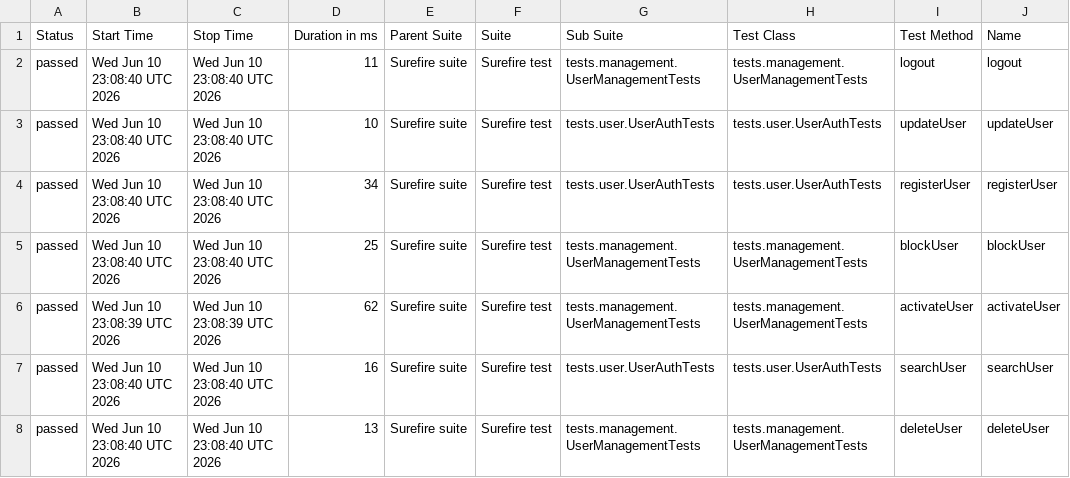
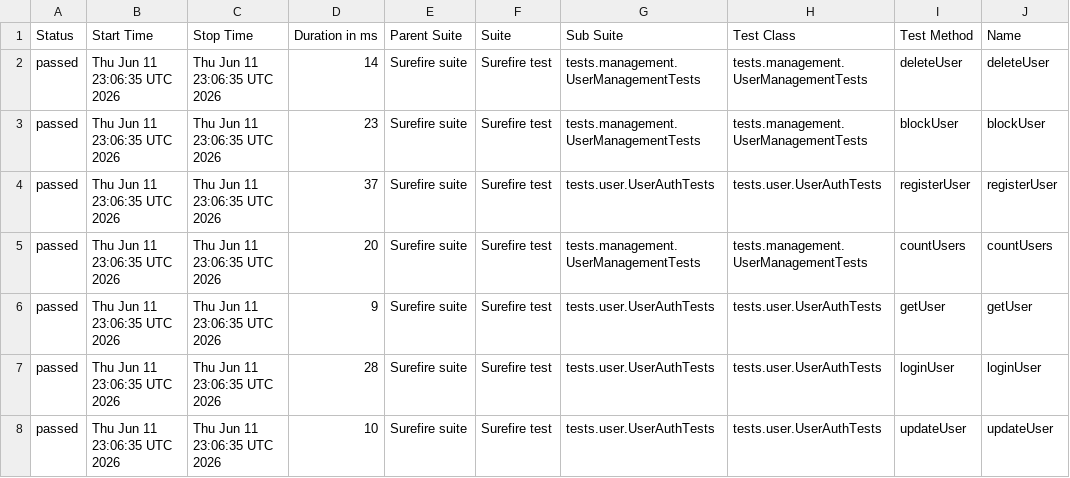
Before and after one commit to Ruturaj0861/user-restAssured, a CSV file: data/suites.csv, drawn as a sheet; only a part is shown; the diff covers the shown part only; the diff names each change by its address in the sheet, - before the commit and + after, or states it on an @@ line.

```diff
--- a/data/suites.csv
+++ b/data/suites.csv
-B2:B5 (Start Time): Wed Jun 10 23:08:40 UTC 2026
+B2:B5 (Start Time): Thu Jun 11 23:06:35 UTC 2026
-C2:C5 (Stop Time): Wed Jun 10 23:08:40 UTC 2026
+C2:C5 (Stop Time): Thu Jun 11 23:06:35 UTC 2026
-D2 (Duration in ms): 11
+D2 (Duration in ms): 14
-I2 (Test Method): logout
+I2 (Test Method): deleteUser
-J2 (Name): logout
+J2 (Name): deleteUser
-D3 (Duration in ms): 10
+D3 (Duration in ms): 23
-G3 (Sub Suite): tests.user.UserAuthTests
+G3 (Sub Suite): tests.management.UserManagementTests
-H3 (Test Class): tests.user.UserAuthTests
+H3 (Test Class): tests.management.UserManagementTests
-I3 (Test Method): updateUser
+I3 (Test Method): blockUser
-J3 (Name): updateUser
+J3 (Name): blockUser
-D4 (Duration in ms): 34
+D4 (Duration in ms): 37
-D5 (Duration in ms): 25
+D5 (Duration in ms): 20
-I5 (Test Method): blockUser
+I5 (Test Method): countUsers
-J5 (Name): blockUser
+J5 (Name): countUsers
-B6 (Start Time): Wed Jun 10 23:08:39 UTC 2026
+B6 (Start Time): Thu Jun 11 23:06:35 UTC 2026
-C6 (Stop Time): Wed Jun 10 23:08:39 UTC 2026
+C6 (Stop Time): Thu Jun 11 23:06:35 UTC 2026
-D6 (Duration in ms): 62
+D6 (Duration in ms): 9
-G6 (Sub Suite): tests.management.UserManagementTests
+G6 (Sub Suite): tests.user.UserAuthTests
-H6 (Test Class): tests.management.UserManagementTests
+H6 (Test Class): tests.user.UserAuthTests
-I6 (Test Method): activateUser
+I6 (Test Method): getUser
-J6 (Name): activateUser
+J6 (Name): getUser
-B7:B8 (Start Time): Wed Jun 10 23:08:40 UTC 2026
+B7:B8 (Start Time): Thu Jun 11 23:06:35 UTC 2026
-C7:C8 (Stop Time): Wed Jun 10 23:08:40 UTC 2026
+C7:C8 (Stop Time): Thu Jun 11 23:06:35 UTC 2026
-D7 (Duration in ms): 16
+D7 (Duration in ms): 28
-I7 (Test Method): searchUser
+I7 (Test Method): loginUser
-J7 (Name): searchUser
+J7 (Name): loginUser
-D8 (Duration in ms): 13
+D8 (Duration in ms): 10
-G8 (Sub Suite): tests.management.UserManagementTests
+G8 (Sub Suite): tests.user.UserAuthTests
-H8 (Test Class): tests.management.UserManagementTests
+H8 (Test Class): tests.user.UserAuthTests
-I8 (Test Method): deleteUser
+I8 (Test Method): updateUser
-J8 (Name): deleteUser
+J8 (Name): updateUser
```
Also changed, not shown: 17 edited cells elsewhere in this file, 34 other files.
